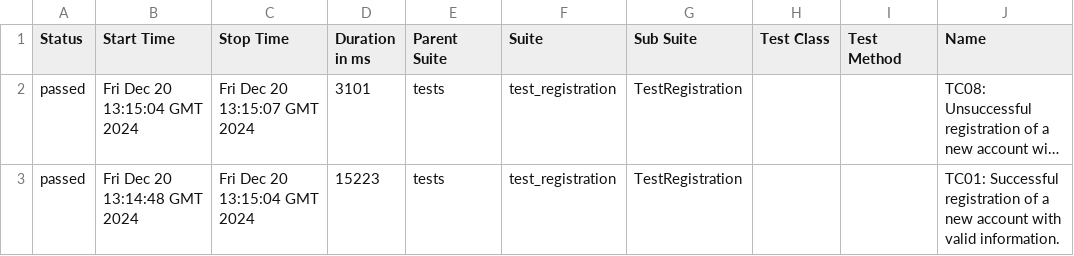
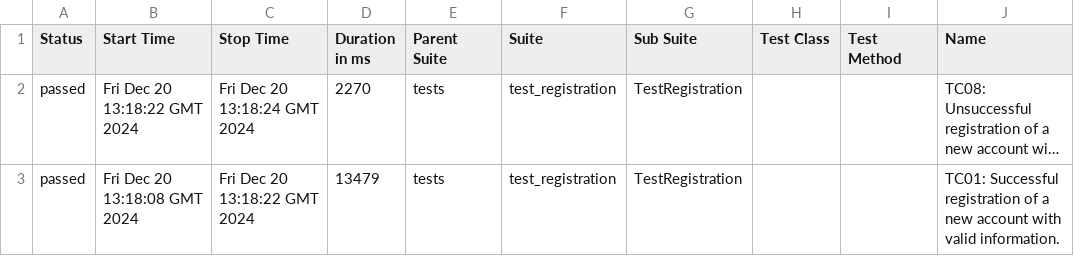
Before and after one commit to PavloIvanochokQA/Todoist_regression_Python_Selenium, a CSV file: data/suites.csv, drawn as a sheet; only a part is shown; long unchanged cells end in …; the diff names each change by its address in the sheet, - before the commit and + after, or states it on an @@ line.

```diff
--- a/data/suites.csv
+++ b/data/suites.csv
-B2 (Start Time): Fri Dec 20 13:15:04 GMT 2024
+B2 (Start Time): Fri Dec 20 13:18:22 GMT 2024
-C2 (Stop Time): Fri Dec 20 13:15:07 GMT 2024
+C2 (Stop Time): Fri Dec 20 13:18:24 GMT 2024
-D2 (Duration in ms): 3101
+D2 (Duration in ms): 2270
-B3 (Start Time): Fri Dec 20 13:14:48 GMT 2024
+B3 (Start Time): Fri Dec 20 13:18:08 GMT 2024
-C3 (Stop Time): Fri Dec 20 13:15:04 GMT 2024
+C3 (Stop Time): Fri Dec 20 13:18:22 GMT 2024
-D3 (Duration in ms): 15223
+D3 (Duration in ms): 13479
```
Also changed, not shown: 21 other files.
